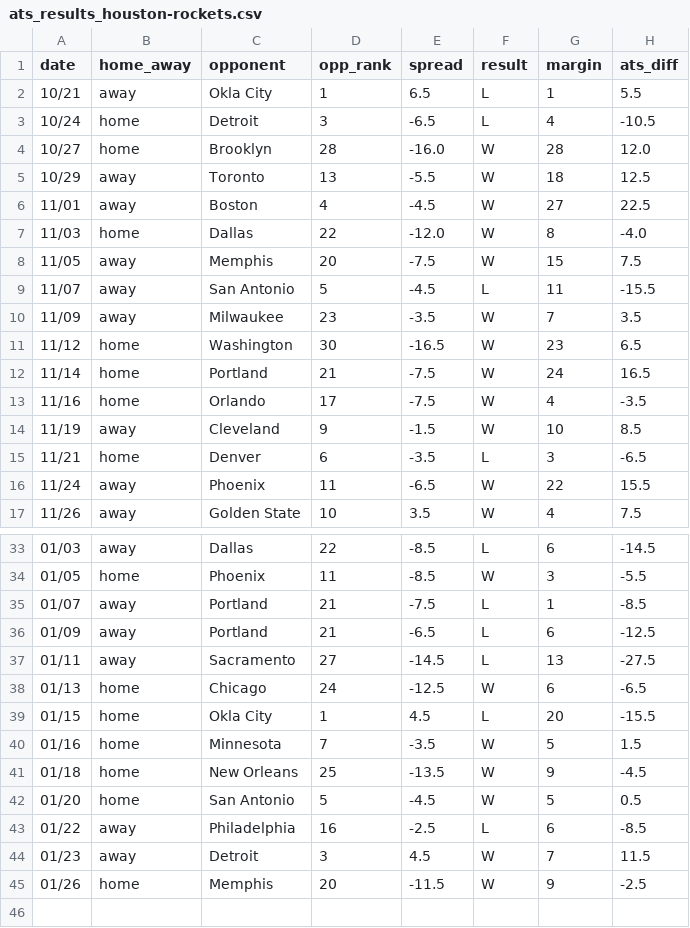
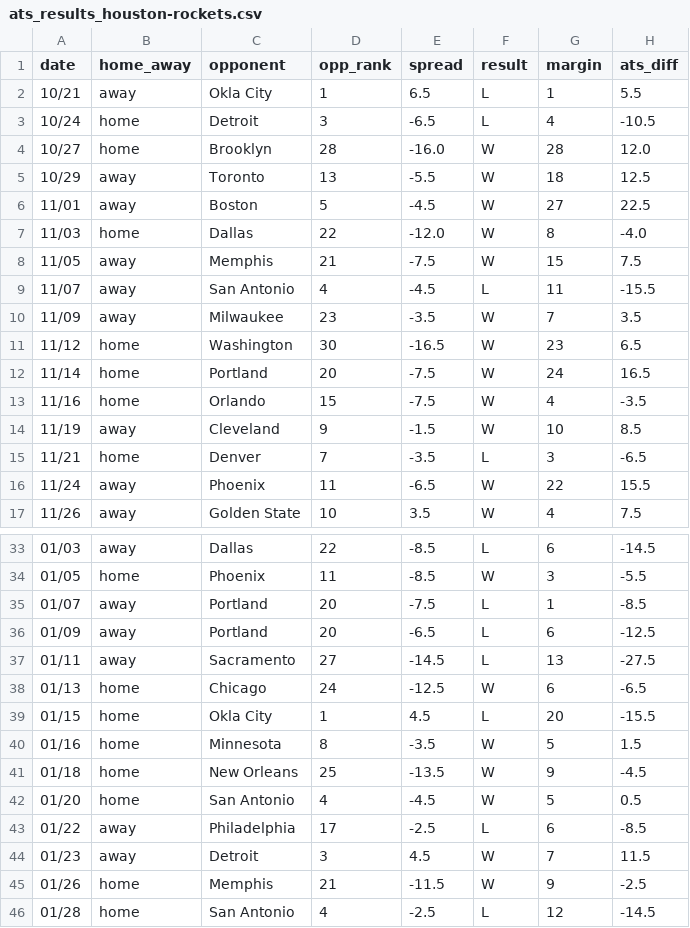
Before and after one commit to ajoros/nbabetinfo, a CSV file: ats_results_houston-rockets.csv, drawn as a sheet; only a part is shown, gaps mark what is left out; the diff covers the shown part only.

```diff
--- a/ats_results_houston-rockets.csv
+++ b/ats_results_houston-rockets.csv
@@ -5,12 +5,12 @@ date,home_away,opponent,opp_rank,spread,result,margin,ats_diff
 10/29,away,Toronto,13,-5.5,W,18,12.5
-11/01,away,Boston,4,-4.5,W,27,22.5
+11/01,away,Boston,5,-4.5,W,27,22.5
 11/03,home,Dallas,22,-12.0,W,8,-4.0
-11/05,away,Memphis,20,-7.5,W,15,7.5
-11/07,away,San Antonio,5,-4.5,L,11,-15.5
+11/05,away,Memphis,21,-7.5,W,15,7.5
+11/07,away,San Antonio,4,-4.5,L,11,-15.5
 11/09,away,Milwaukee,23,-3.5,W,7,3.5
 11/12,home,Washington,30,-16.5,W,23,6.5
-11/14,home,Portland,21,-7.5,W,24,16.5
-11/16,home,Orlando,17,-7.5,W,4,-3.5
+11/14,home,Portland,20,-7.5,W,24,16.5
+11/16,home,Orlando,15,-7.5,W,4,-3.5
 11/19,away,Cleveland,9,-1.5,W,10,8.5
-11/21,home,Denver,6,-3.5,L,3,-6.5
+11/21,home,Denver,7,-3.5,L,3,-6.5
 11/24,away,Phoenix,11,-6.5,W,22,15.5
@@ -34,4 +34,4 @@ date,home_away,opponent,opp_rank,spread,result,margin,ats_diff
 01/05,home,Phoenix,11,-8.5,W,3,-5.5
-01/07,away,Portland,21,-7.5,L,1,-8.5
-01/09,away,Portland,21,-6.5,L,6,-12.5
+01/07,away,Portland,20,-7.5,L,1,-8.5
+01/09,away,Portland,20,-6.5,L,6,-12.5
 01/11,away,Sacramento,27,-14.5,L,13,-27.5
@@ -39,7 +39,8 @@ date,home_away,opponent,opp_rank,spread,result,margin,ats_diff
 01/15,home,Okla City,1,4.5,L,20,-15.5
-01/16,home,Minnesota,7,-3.5,W,5,1.5
+01/16,home,Minnesota,8,-3.5,W,5,1.5
 01/18,home,New Orleans,25,-13.5,W,9,-4.5
-01/20,home,San Antonio,5,-4.5,W,5,0.5
-01/22,away,Philadelphia,16,-2.5,L,6,-8.5
+01/20,home,San Antonio,4,-4.5,W,5,0.5
+01/22,away,Philadelphia,17,-2.5,L,6,-8.5
 01/23,away,Detroit,3,4.5,W,7,11.5
-01/26,home,Memphis,20,-11.5,W,9,-2.5
+01/26,home,Memphis,21,-11.5,W,9,-2.5
+01/28,home,San Antonio,4,-2.5,L,12,-14.5
```
Also changed, not shown: 3 edited cells elsewhere in this file, ats_results_atlanta-hawks.csv, ats_results_brooklyn-nets.csv, 19 other files.
